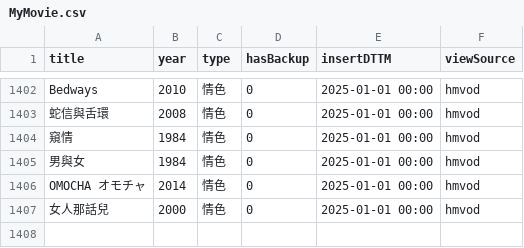
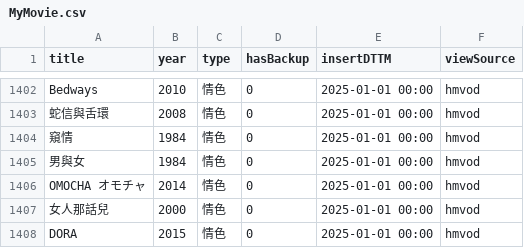
Before and after one commit to jackfclee/my-apps, a CSV file: collections/movie/MyMovie.csv, drawn as a sheet; only a part is shown, gaps mark what is left out.

Commit message:
Update MyMovie.csv

```diff
--- a/collections/movie/MyMovie.csv
+++ b/collections/movie/MyMovie.csv
@@ -1407 +1407,2 @@ OMOCHA オモチャ,2014,情色,0,2025-01-01 00:00,hmvod
 女人那話兒,2000,情色,0,2025-01-01 00:00,hmvod
+DORA,2015,情色,0,2025-01-01 00:00,hmvod
```
